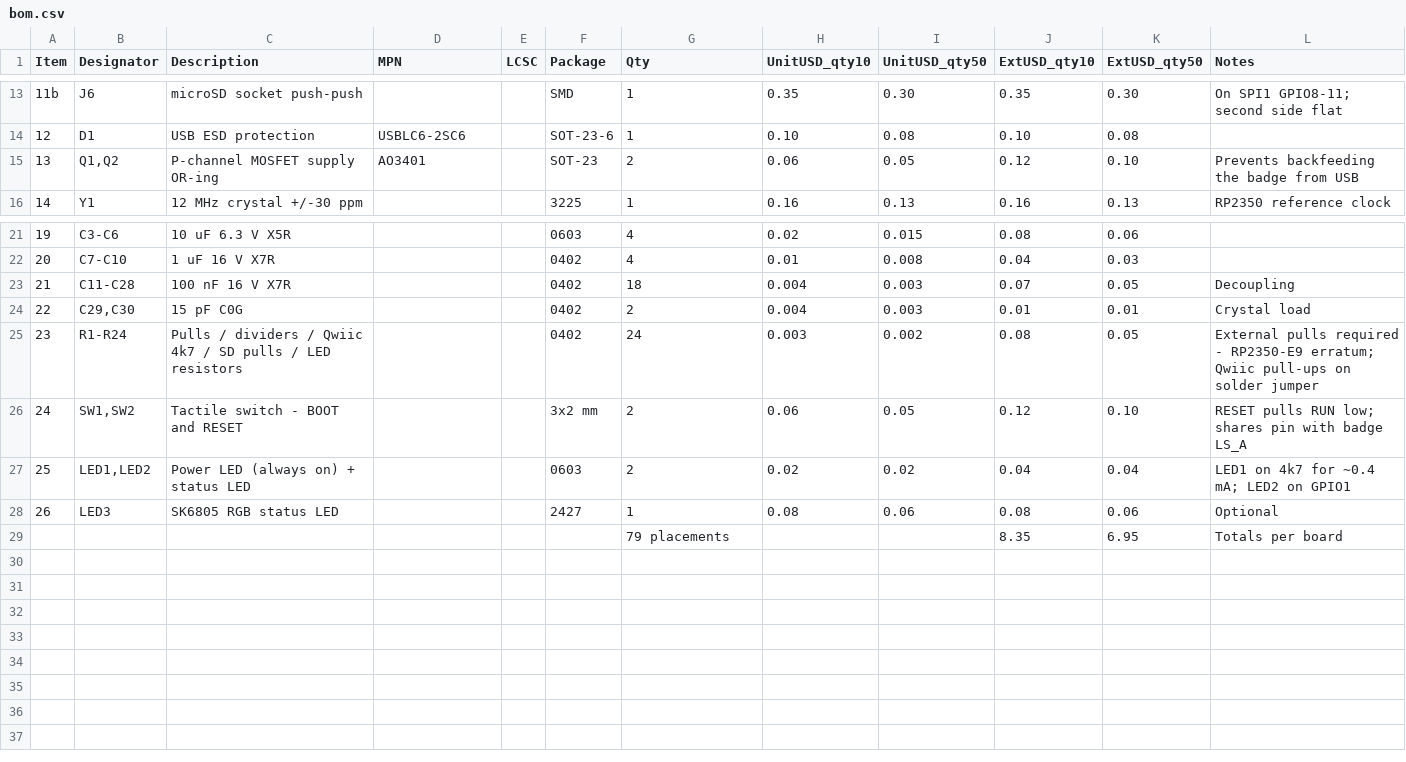
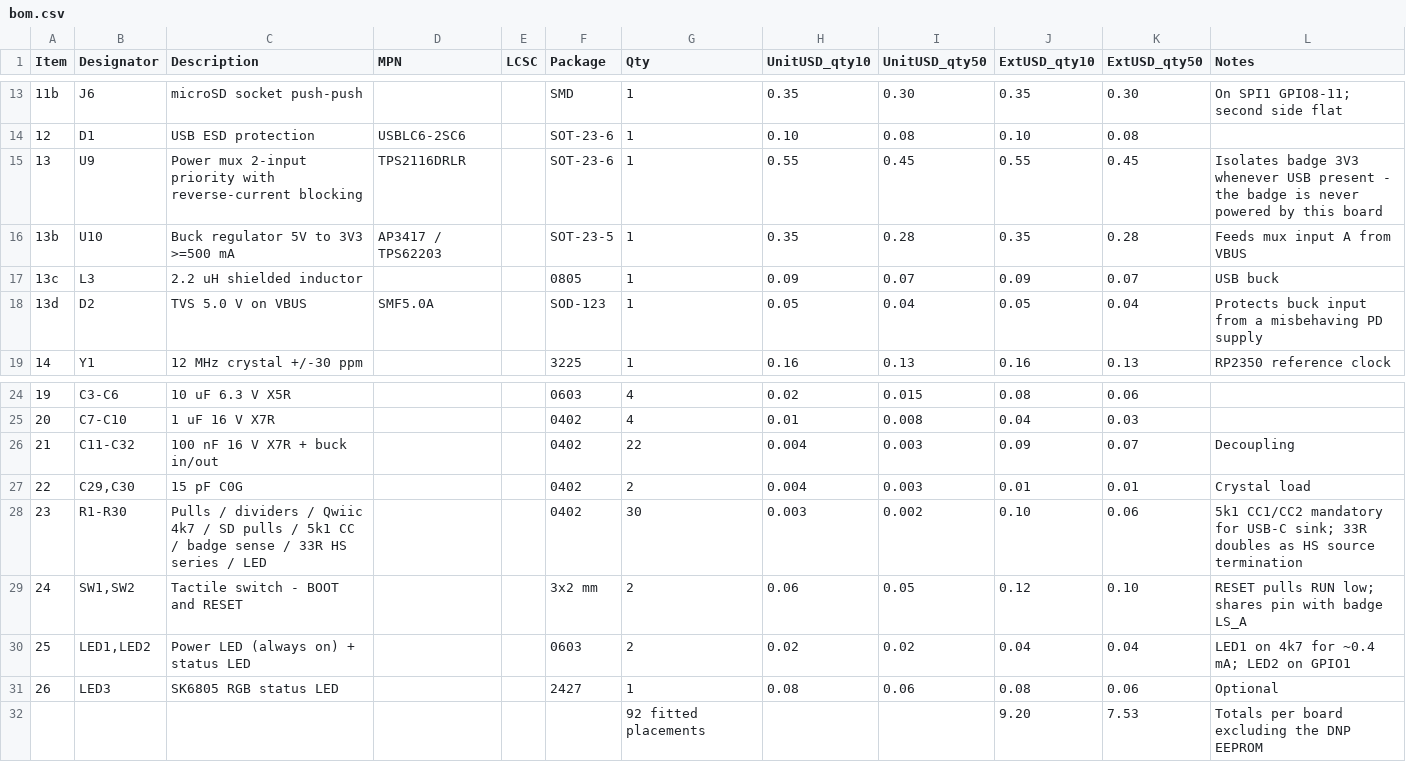
Before and after one commit to Corteil/tildagon-apps, a CSV file: hardware/rp2350-hdmi-hexpansion/bom.csv, drawn as a sheet; only a part is shown, gaps mark what is left out.

```diff
--- a/hardware/rp2350-hdmi-hexpansion/bom.csv
+++ b/hardware/rp2350-hdmi-hexpansion/bom.csv
@@ -14,3 +14,6 @@ Item,Designator,Description,MPN,LCSC,Package,Qty,UnitUSD_qty10,UnitUSD_qty50,Ext
 12,D1,USB ESD protection,USBLC6-2SC6,,SOT-23-6,1,0.10,0.08,0.10,0.08,
-13,"Q1,Q2",P-channel MOSFET supply OR-ing,AO3401,,SOT-23,2,0.06,0.05,0.12,0.10,Prevents backfeeding the badge from USB
+13,U9,Power mux 2-input priority with reverse-current blocking,TPS2116DRLR,,SOT-23-6,1,0.55,0.45,0.55,0.45,Isolates badge 3V3 whenever USB present - the badge is never powered by this board
+13b,U10,Buck regulator 5V to 3V3 >=500 mA,AP3417 / TPS62203,,SOT-23-5,1,0.35,0.28,0.35,0.28,Feeds mux input A from VBUS
+13c,L3,2.2 uH shielded inductor,,,0805,1,0.09,0.07,0.09,0.07,USB buck
+13d,D2,TVS 5.0 V on VBUS,SMF5.0A,,SOD-123,1,0.05,0.04,0.05,0.04,Protects buck input from a misbehaving PD supply
 14,Y1,12 MHz crystal +/-30 ppm,,,3225,1,0.16,0.13,0.16,0.13,RP2350 reference clock
@@ -22,5 +25,5 @@ Item,Designator,Description,MPN,LCSC,Package,Qty,UnitUSD_qty10,UnitUSD_qty50,Ext
 20,C7-C10,1 uF 16 V X7R,,,0402,4,0.01,0.008,0.04,0.03,
-21,C11-C28,100 nF 16 V X7R,,,0402,18,0.004,0.003,0.07,0.05,Decoupling
+21,C11-C32,100 nF 16 V X7R + buck in/out,,,0402,22,0.004,0.003,0.09,0.07,Decoupling
 22,"C29,C30",15 pF C0G,,,0402,2,0.004,0.003,0.01,0.01,Crystal load
-23,R1-R24,Pulls / dividers / Qwiic 4k7 / SD pulls / LED resistors,,,0402,24,0.003,0.002,0.08,0.05,External pulls required - RP2350-E9 erratum; Qwiic pull-ups on solder jumper
+23,R1-R30,Pulls / dividers / Qwiic 4k7 / SD pulls / 5k1 CC / badge sense / 33R HS series / LED,,,0402,30,0.003,0.002,0.10,0.06,5k1 CC1/CC2 mandatory for USB-C sink; 33R doubles as HS source termination
 24,"SW1,SW2",Tactile switch - BOOT and RESET,,,3x2 mm,2,0.06,0.05,0.12,0.10,RESET pulls RUN low; shares pin with badge LS_A
@@ -28,2 +31,2 @@ Item,Designator,Description,MPN,LCSC,Package,Qty,UnitUSD_qty10,UnitUSD_qty50,Ext
 26,LED3,SK6805 RGB status LED,,,2427,1,0.08,0.06,0.08,0.06,Optional
-,,,,,,79 placements,,,8.35,6.95,Totals per board
+,,,,,,92 fitted placements,,,9.20,7.53,Totals per board excluding the DNP EEPROM
```
Also changed, not shown: 1 other file.
